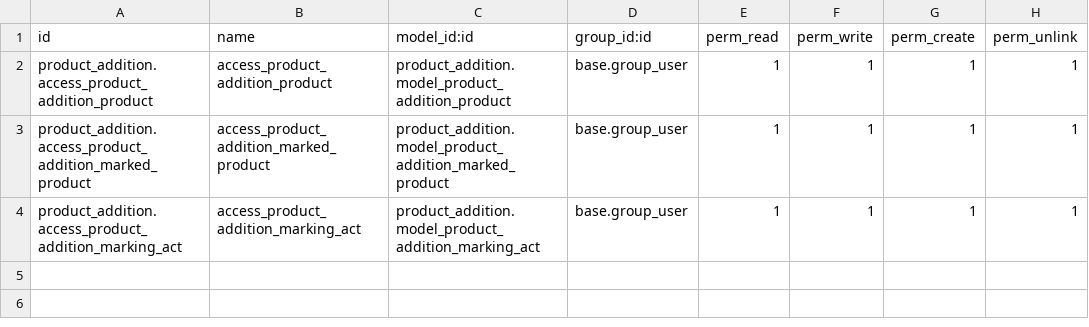
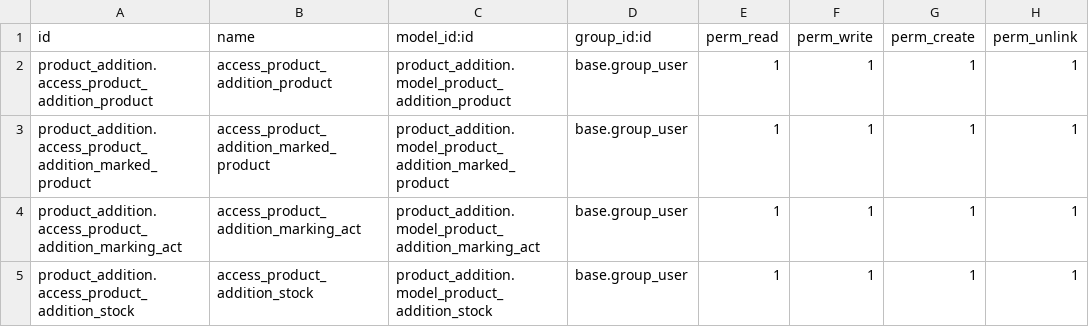
Before and after one commit to esfiro4ka/odoo_product_marking, a CSV file: addons/product_addition/security/ir.model.access.csv, drawn as a sheet.

```diff
--- a/addons/product_addition/security/ir.model.access.csv
+++ b/addons/product_addition/security/ir.model.access.csv
@@ -4 +4,2 @@ product_addition.access_product_addition_marked_product,access_product_addition_
 product_addition.access_product_addition_marking_act,access_product_addition_marking_act,product_addition.model_product_addition_marking_act,base.group_user,1,1,1,1
+product_addition.access_product_addition_stock,access_product_addition_stock,product_addition.model_product_addition_stock,base.group_user,1,1,1,1
```
Also changed, not shown: 2 other files.
